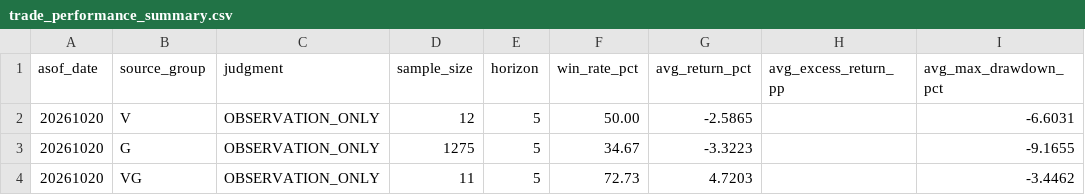
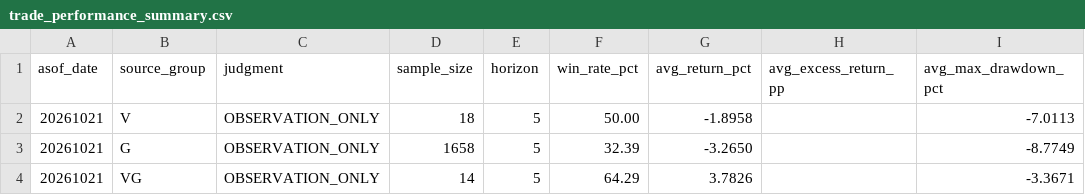
Before and after one commit to cks3210-spec/KRX-Public-Test, a CSV file: trade_validation/trade_performance_summary.csv, drawn as a sheet; only a part is shown; the diff names each change by its address in the sheet, - before the commit and + after, or states it on an @@ line.

```diff
--- a/trade_validation/trade_performance_summary.csv
+++ b/trade_validation/trade_performance_summary.csv
-A2:A4 (asof_date): 20261020
+A2:A4 (asof_date): 20261021
-D2 (sample_size): 12
+D2 (sample_size): 18
-G2 (avg_return_pct): -2.5865
+G2 (avg_return_pct): -1.8958
-I2 (avg_max_drawdown_pct): -6.6031
+I2 (avg_max_drawdown_pct): -7.0113
-D3 (sample_size): 1275
+D3 (sample_size): 1658
-F3 (win_rate_pct): 34.67
+F3 (win_rate_pct): 32.39
-G3 (avg_return_pct): -3.3223
+G3 (avg_return_pct): -3.2650
-I3 (avg_max_drawdown_pct): -9.1655
+I3 (avg_max_drawdown_pct): -8.7749
-D4 (sample_size): 11
+D4 (sample_size): 14
-F4 (win_rate_pct): 72.73
+F4 (win_rate_pct): 64.29
-G4 (avg_return_pct): 4.7203
+G4 (avg_return_pct): 3.7826
-I4 (avg_max_drawdown_pct): -3.4462
+I4 (avg_max_drawdown_pct): -3.3671
```
Also changed, not shown: 3 other files.
